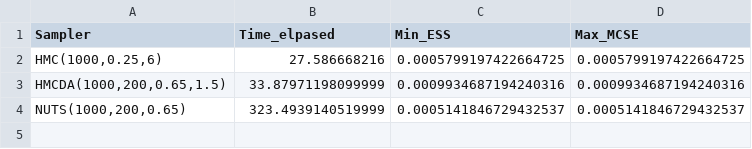
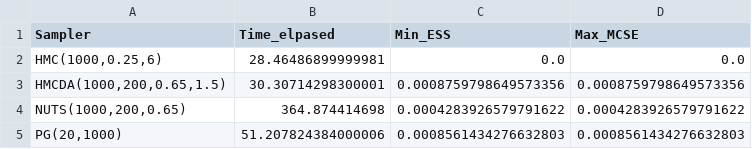
Before and after one commit to TuringLang/Turing.jl, a CSV file: nips-2017/lda-exps-summary.csv, drawn as a sheet.

```diff
--- a/nips-2017/lda-exps-summary.csv
+++ b/nips-2017/lda-exps-summary.csv
@@ -1,4 +1,5 @@
 "Sampler","Time_elpased","Min_ESS","Max_MCSE"
-"HMC(1000,0.25,6)",27.586668216,0.0005799197422664725,0.0005799197422664725
-"HMCDA(1000,200,0.65,1.5)",33.87971198099999,0.0009934687194240316,0.0009934687194240316
-"NUTS(1000,200,0.65)",323.4939140519999,0.0005141846729432537,0.0005141846729432537
+"HMC(1000,0.25,6)",28.46486899999981,0.0,0.0
+"HMCDA(1000,200,0.65,1.5)",30.30714298300001,0.0008759798649573356,0.0008759798649573356
+"NUTS(1000,200,0.65)",364.874414698,0.0004283926579791622,0.0004283926579791622
+"PG(20,1000)",51.207824384000006,0.0008561434276632803,0.0008561434276632803
```
Also changed, not shown: nips-2017/lda-exps-summary-un.csv, 17 other files.
